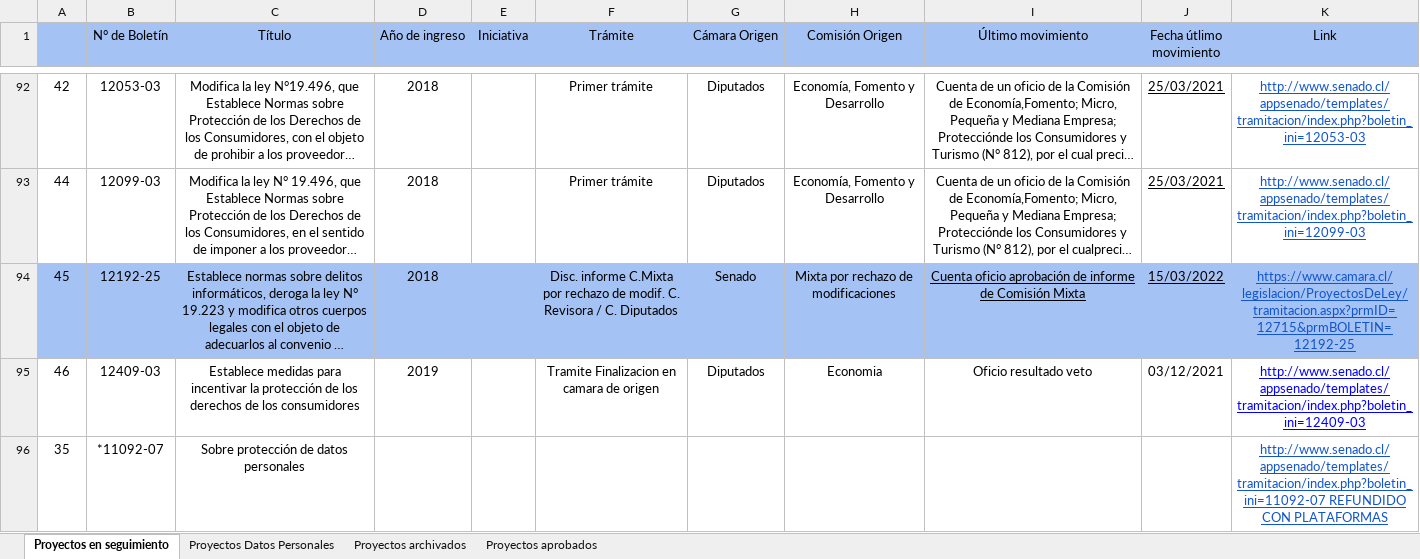
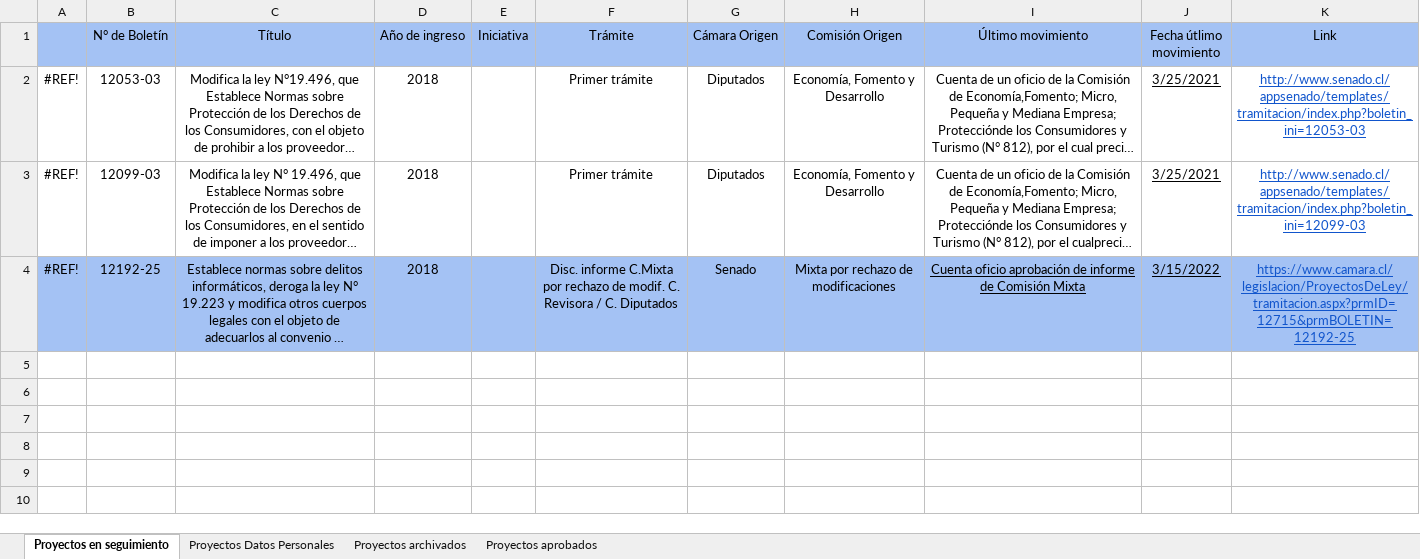
Before and after one commit to Sergio-36/scrappingJurista, an Excel workbook: Main/Seguimiento legislativo.xlsx, sheet Proyectos en seguimiento, drawn as a sheet; only a part is shown, gaps mark what is left out; long unchanged cells end in …; values as stored, in another font and other column widths than the file's, no borders; charts and pictures not drawn; removed rows and columns are numbered as before the commit, all else as after; the diff covers the shown part only; the diff names each change by its address in the sheet, - before the commit and + after, or states it on an @@ line.

```diff
--- a/Main/Seguimiento legislativo.xlsx (sheet Proyectos en seguimiento)
+++ b/Main/Seguimiento legislativo.xlsx (sheet Proyectos en seguimiento)
-A2: 42
+A2: #REF!
-J2:J3 (Fecha útlimo movimiento): 25/03/2021
+J2:J3 (Fecha útlimo movimiento): 3/25/2021
-A3: 44
+A3: #REF!
-A4: 45
+A4: #REF!
-J4 (Fecha útlimo movimiento): 15/03/2022
+J4 (Fecha útlimo movimiento): 3/15/2022
-row 95: 46 | 12409-03 | Establece medidas para incentivar la protección de los derechos de los consumidores | 2019 |  | Tramite Finalizacion en camara de origen | Diputados | Economia | Oficio resultado veto | 03/12/2021 | http://www.senado.cl/appsenado/templates/tramitacion/index.php?boletin_ini=12409-03
-row 96: 35 | *11092-07 | Sobre protección de datos personales |  |  |  |  |  |  |  | http://www.senado.cl/appsenado/templates/tramitacion/index.php?boletin_ini=11092-07 REFUNDIDO CON PLATAFORMAS
```
Also changed, not shown: 121 removed rows elsewhere in this sheet, sheet Proyectos aprobados, sheet Proyectos archivados, charts or pictures, 3 other files.
